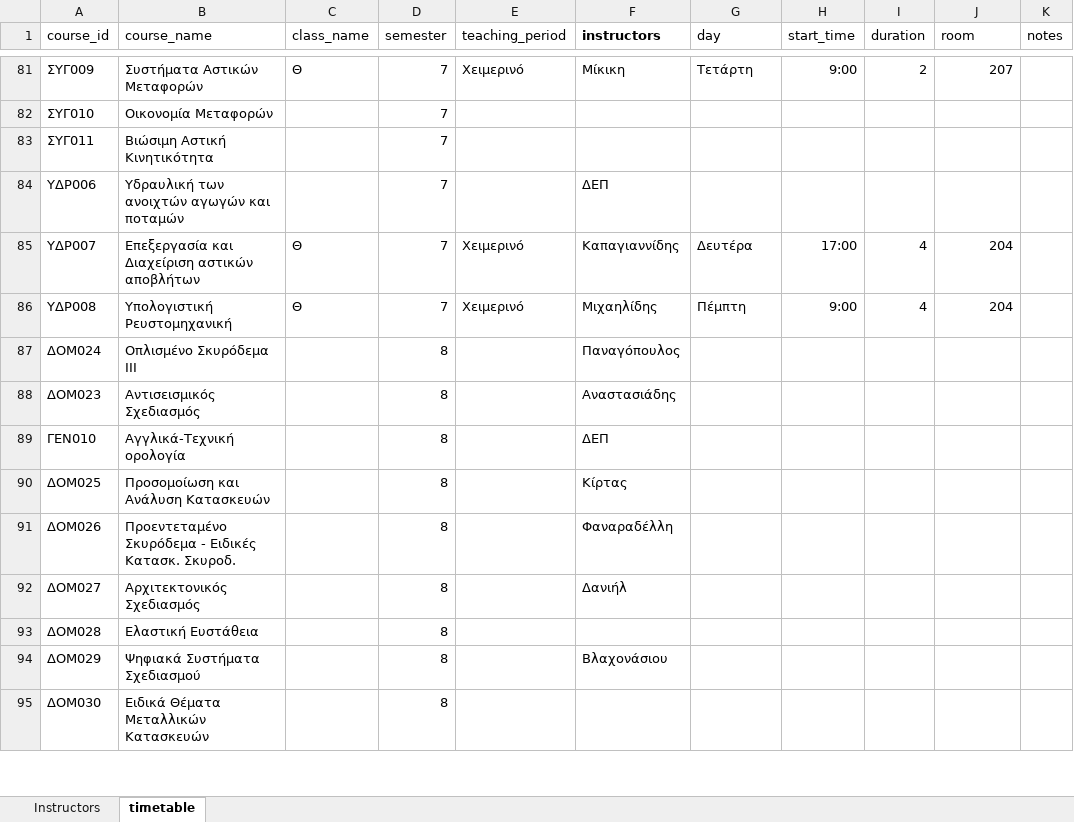
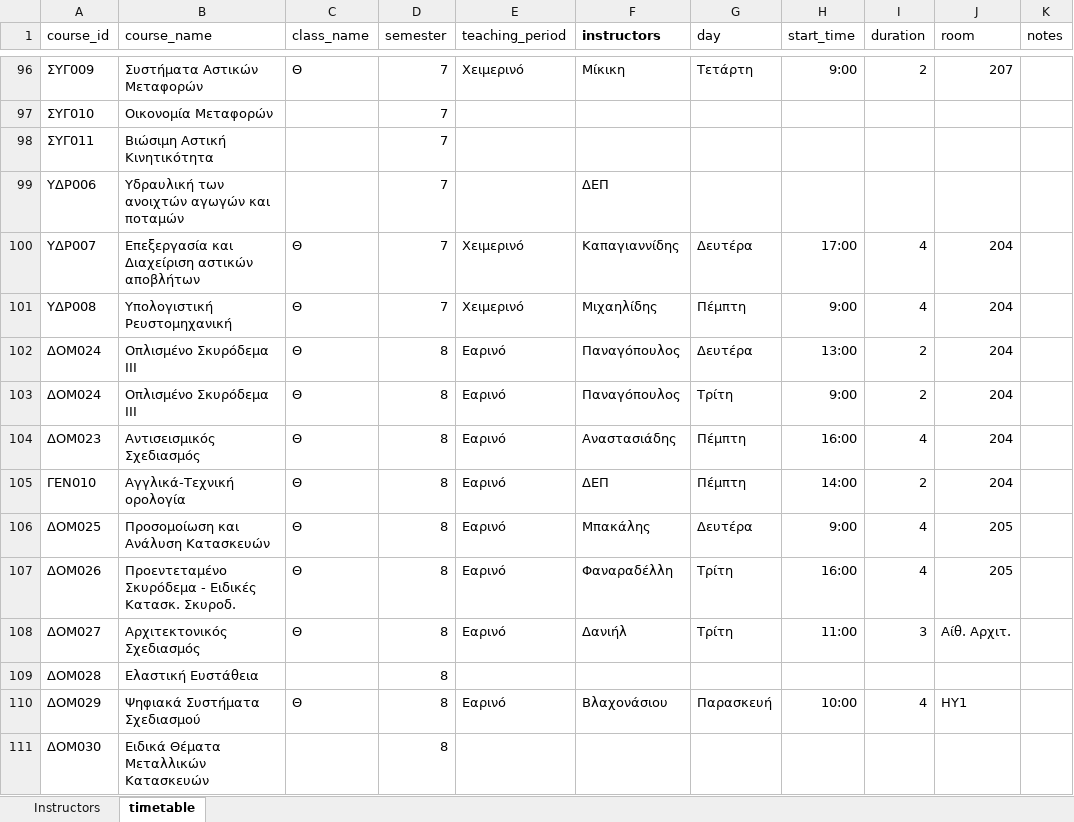
Before and after one commit to panagop/civil_ihu_pyappz, an Excel workbook: files/timetables/2025-2026.xlsm, sheet timetable, drawn as a sheet; only a part is shown, gaps mark what is left out; values as stored, in another font and other column widths than the file's, no borders; table styles not drawn; addresses are those after the commit; the diff covers the shown part only; the diff names each change by its address in the sheet, - before the commit and + after, or states it on an @@ line.

```diff
--- a/files/timetables/2025-2026.xlsm (sheet timetable)
+++ b/files/timetables/2025-2026.xlsm (sheet timetable)
-C102 (class_name): (empty)
+C102 (class_name): Θ
-E102 (teaching_period): (empty)
+E102 (teaching_period): Εαρινό
-G102 (day): (empty)
+G102 (day): Δευτέρα
-H102 (start_time): (empty)
+H102 (start_time): 13:00
-I102 (duration): (empty)
+I102 (duration): 2
-J102 (room): (empty)
+J102 (room): 204
+row 103: ΔΟΜ024 | Οπλισμένο Σκυρόδεμα ΙΙΙ | Θ | 8 | Εαρινό | Παναγόπουλος | Τρίτη | 9:00 | 2 | 204
-C104:C108 (class_name): (empty)
+C104:C108 (class_name): Θ
-E104:E108 (teaching_period): (empty)
+E104:E108 (teaching_period): Εαρινό
-G104:G105 (day): (empty)
+G104:G105 (day): Πέμπτη
-H104 (start_time): (empty)
+H104 (start_time): 16:00
-I104 (duration): (empty)
+I104 (duration): 4
-J104:J105 (room): (empty)
+J104:J105 (room): 204
-H105 (start_time): (empty)
+H105 (start_time): 14:00
-I105 (duration): (empty)
+I105 (duration): 2
-F106 (instructors): Κίρτας
+F106 (instructors): Μπακάλης
-G106 (day): (empty)
+G106 (day): Δευτέρα
-H106 (start_time): (empty)
+H106 (start_time): 9:00
-I106:I107 (duration): (empty)
+I106:I107 (duration): 4
-J106:J107 (room): (empty)
+J106:J107 (room): 205
-G107:G108 (day): (empty)
+G107:G108 (day): Τρίτη
-H107 (start_time): (empty)
+H107 (start_time): 16:00
-H108 (start_time): (empty)
+H108 (start_time): 11:00
-I108 (duration): (empty)
+I108 (duration): 3
-J108 (room): (empty)
+J108 (room): Αίθ. Αρχιτ.
-C110 (class_name): (empty)
+C110 (class_name): Θ
-E110 (teaching_period): (empty)
+E110 (teaching_period): Εαρινό
-G110 (day): (empty)
+G110 (day): Παρασκευή
-H110 (start_time): (empty)
+H110 (start_time): 10:00
-I110 (duration): (empty)
+I110 (duration): 4
-J110 (room): (empty)
+J110 (room): ΗΥ1
```
Also changed, not shown: 15 added rows and 145 edited cells elsewhere in this sheet, 4 other files.
